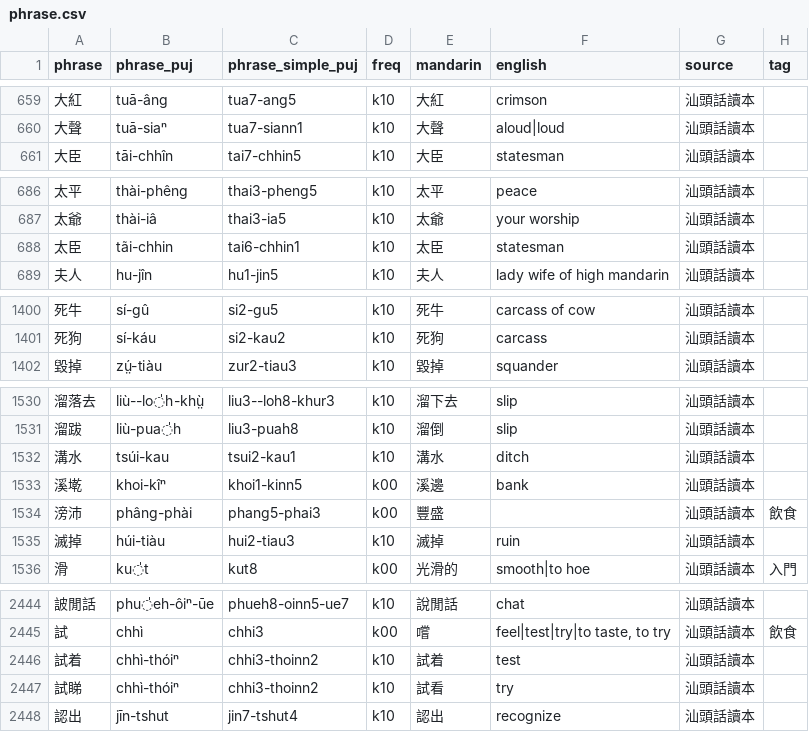
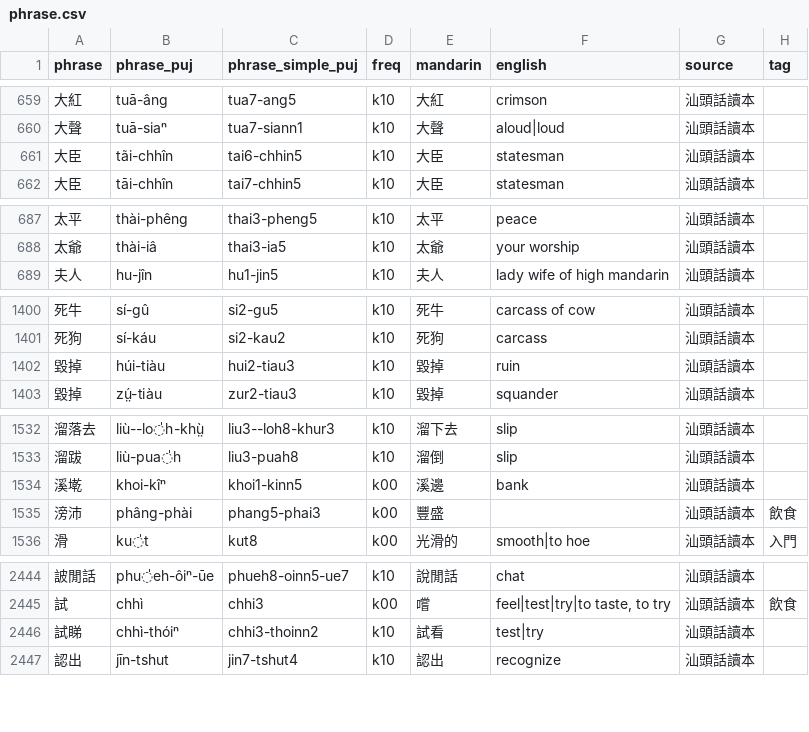
Before and after one commit to hokkien-writing/teochew-lexicon, a CSV file: phrase.csv, drawn as a sheet; only a part is shown, gaps mark what is left out; the diff covers the shown part only.

Commit message:
Fix 大臣 等

```diff
--- a/phrase.csv
+++ b/phrase.csv
@@ -660,2 +660,3 @@ phrase,phrase_puj,phrase_simple_puj,freq,mandarin,english,source,tag
 大聲,tuā-siaⁿ,tua7-siann1,k10,大聲,aloud|loud,汕頭話讀本,
+大臣,tãi-chhîn,tai6-chhin5,k10,大臣,statesman,汕頭話讀本,
 大臣,tāi-chhîn,tai7-chhin5,k10,大臣,statesman,汕頭話讀本,
@@ -687,3 +688,2 @@ phrase,phrase_puj,phrase_simple_puj,freq,mandarin,english,source,tag
 太爺,thài-iâ,thai3-ia5,k10,太爺,your worship,汕頭話讀本,
-太臣,tãi-chhin,tai6-chhin1,k10,太臣,statesman,汕頭話讀本,
 夫人,hu-jîn,hu1-jin5,k10,夫人,lady wife of high mandarin,汕頭話讀本,
@@ -1401,2 +1401,3 @@ phrase,phrase_puj,phrase_simple_puj,freq,mandarin,english,source,tag
 死狗,sí-káu,si2-kau2,k10,死狗,carcass,汕頭話讀本,
+毀掉,húi-tiàu,hui2-tiau3,k10,毀掉,ruin,汕頭話讀本,
 毀掉,zṳ́-tiàu,zur2-tiau3,k10,毀掉,squander,汕頭話讀本,
@@ -1531,6 +1533,4 @@ phrase,phrase_puj,phrase_simple_puj,freq,mandarin,english,source,tag
 溜跋,liù-pua̍h,liu3-puah8,k10,溜倒,slip,汕頭話讀本,
-溝水,tsúi-kau,tsui2-kau1,k10,溝水,ditch,汕頭話讀本,
 溪墘,khoi-kîⁿ,khoi1-kinn5,k00,溪邊,bank,汕頭話讀本,
 滂沛,phâng-phài,phang5-phai3,k00,豐盛,,汕頭話讀本,飲食
-滅掉,húi-tiàu,hui2-tiau3,k10,滅掉,ruin,汕頭話讀本,
 滑,ku̍t,kut8,k00,光滑的,smooth|to hoe,汕頭話讀本,入門
@@ -2445,4 +2445,3 @@ phrase,phrase_puj,phrase_simple_puj,freq,mandarin,english,source,tag
 試,chhì,chhi3,k00,嚐,"feel|test|try|to taste, to try",汕頭話讀本,飲食
-試着,chhì-thóiⁿ,chhi3-thoinn2,k10,試着,test,汕頭話讀本,
-試睇,chhì-thóiⁿ,chhi3-thoinn2,k10,試看,try,汕頭話讀本,
+試睇,chhì-thóiⁿ,chhi3-thoinn2,k10,試看,test|try,汕頭話讀本,
 認出,jīn-tshut,jin7-tshut4,k10,認出,recognize,汕頭話讀本,
```
Also changed, not shown: 1 added row and 17 edited cells elsewhere in this file.
